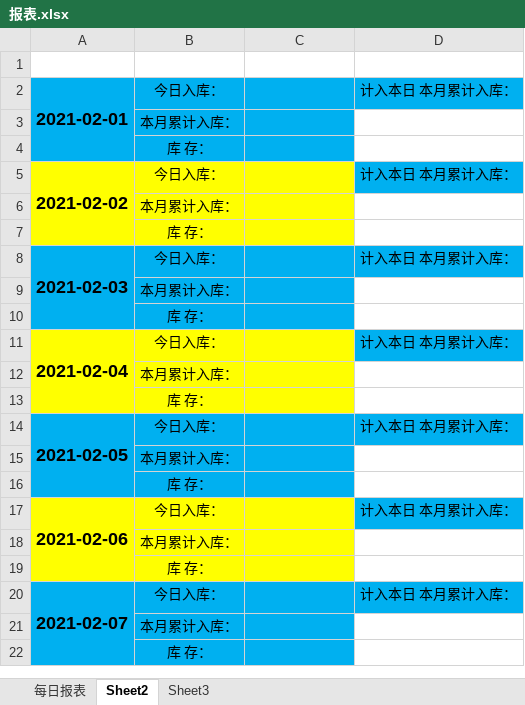
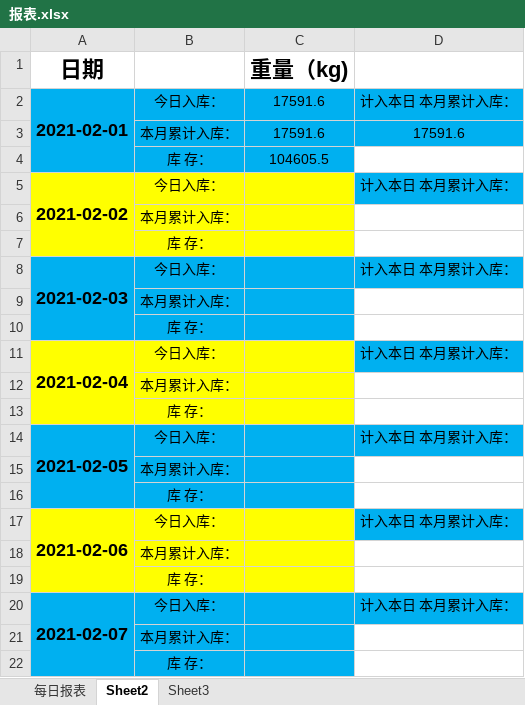
Before and after one commit to LuJZ1402/Upan, an Excel workbook: 报表.xlsx, sheet Sheet2, drawn as a sheet; values as stored, in another font and other column widths than the file's, no borders; removed rows and columns are numbered as before the commit, all else as after; the diff names each change by its address in the sheet, - before the commit and + after, or states it on an @@ line.

Commit message:
Update 报表.xlsx

```diff
--- a/报表.xlsx (sheet Sheet2)
+++ b/报表.xlsx (sheet Sheet2)
-row 1: (empty)
+row 1: 日期 |  | 重量（kg)
-C2 (重量（kg)): (empty)
+C2 (重量（kg)): 17591.6
-row 3:  | 本月累计入库：
-row 4:  | 库 存：
+row 3:  | 本月累计入库： | 17591.6 | 17591.6
+row 4:  | 库 存： | 104605.5
```
Also changed, not shown: sheet 每日报表.
